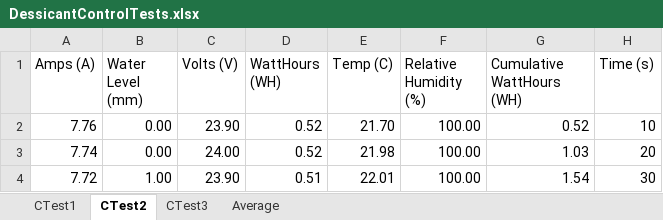
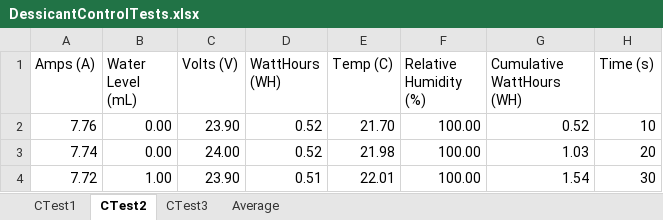
Before and after one commit to Multi-Volt/Flood, an Excel workbook: FLOOD-Data/Control/DessicantControlTests.xlsx, sheet CTest2, drawn as a sheet; only a part is shown; values as stored, in another font and other column widths than the file's, no borders; charts and pictures not drawn; the diff names each change by its address in the sheet, - before the commit and + after, or states it on an @@ line.

```diff
--- a/FLOOD-Data/Control/DessicantControlTests.xlsx (sheet CTest2)
+++ b/FLOOD-Data/Control/DessicantControlTests.xlsx (sheet CTest2)
-B1: Water Level (mm)
+B1: Water Level (mL)
```
Also changed, not shown: sheet CTest3, sheet Average, charts or pictures.
